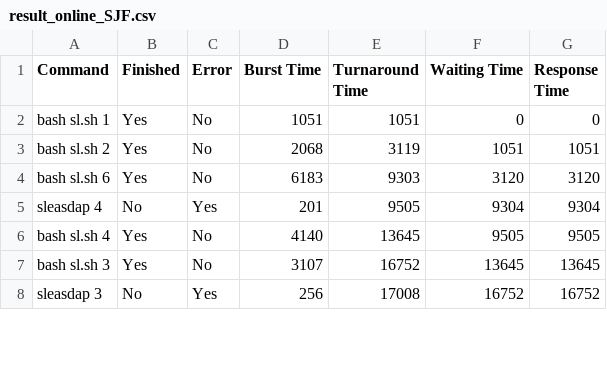
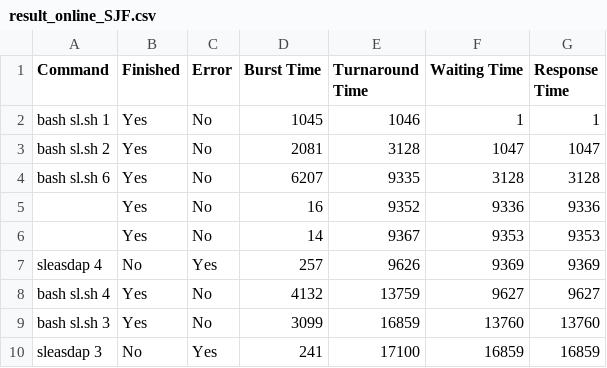
Before and after one commit to 2nav/MTL458, a CSV file: Ass2/result_online_SJF.csv, drawn as a sheet; only a part is shown; the diff covers the shown part only.

```diff
--- a/Ass2/result_online_SJF.csv
+++ b/Ass2/result_online_SJF.csv
@@ -1,8 +1,10 @@
 Command, Finished, Error, Burst Time, Turnaround Time, Waiting Time, Response Time
-bash sl.sh 1,Yes,No,1051,1051,0,0
-bash sl.sh 2,Yes,No,2068,3119,1051,1051
-bash sl.sh 6,Yes,No,6183,9303,3120,3120
-sleasdap 4,No,Yes,201,9505,9304,9304
-bash sl.sh 4,Yes,No,4140,13645,9505,9505
-bash sl.sh 3,Yes,No,3107,16752,13645,13645
-sleasdap 3,No,Yes,256,17008,16752,16752
+bash sl.sh 1,Yes,No,1045,1046,1,1
+bash sl.sh 2,Yes,No,2081,3128,1047,1047
+bash sl.sh 6,Yes,No,6207,9335,3128,3128
+,Yes,No,16,9352,9336,9336
+,Yes,No,14,9367,9353,9353
+sleasdap 4,No,Yes,257,9626,9369,9369
+bash sl.sh 4,Yes,No,4132,13759,9627,9627
+bash sl.sh 3,Yes,No,3099,16859,13760,13760
+sleasdap 3,No,Yes,241,17100,16859,16859
```
Also changed, not shown: 12 edited cells elsewhere in this file, Ass2/result_offline_MLFQ.csv, Ass2/result_online_MLFQ.csv, 22 other files.
